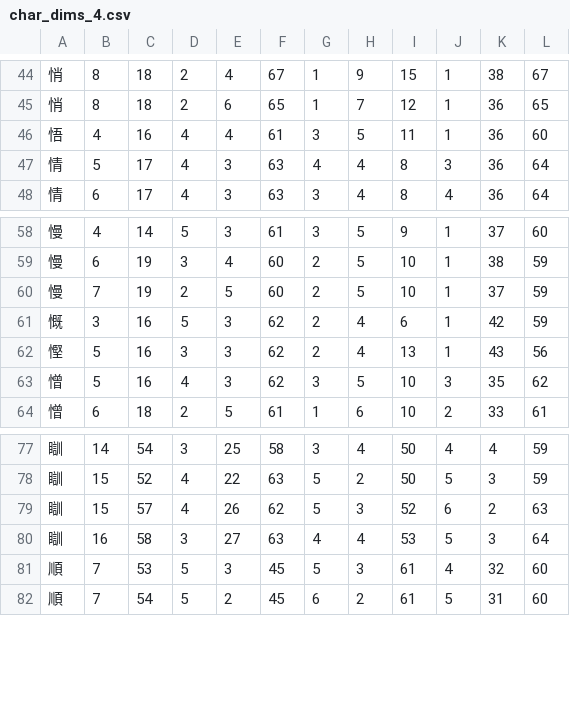
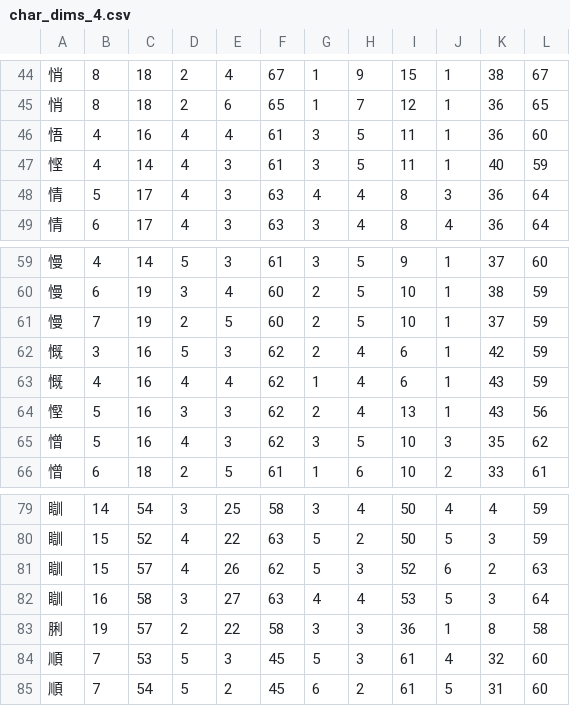
Before and after one commit to KarlTDebiec/Scinoephile, a CSV file: scinoephile/data/ocr/char_dims_4.csv, drawn as a sheet; only a part is shown, gaps mark what is left out; the diff names each change by its address in the sheet, - before the commit and + after, or states it on an @@ line.

```diff
--- a/scinoephile/data/ocr/char_dims_4.csv
+++ b/scinoephile/data/ocr/char_dims_4.csv
+row 47: 悭 | 4 | 14 | 4 | 3 | 61 | 3 | 5 | 11 | 1 | 40 | 59
+row 63: 慨 | 4 | 16 | 4 | 4 | 62 | 1 | 4 | 6 | 1 | 43 | 59
+row 83: 脷 | 19 | 57 | 2 | 22 | 58 | 3 | 3 | 36 | 1 | 8 | 58
```
Also changed, not shown: scinoephile/data/ocr/char_dims_1.csv, scinoephile/data/ocr/char_dims_2.csv, 8 other files.
